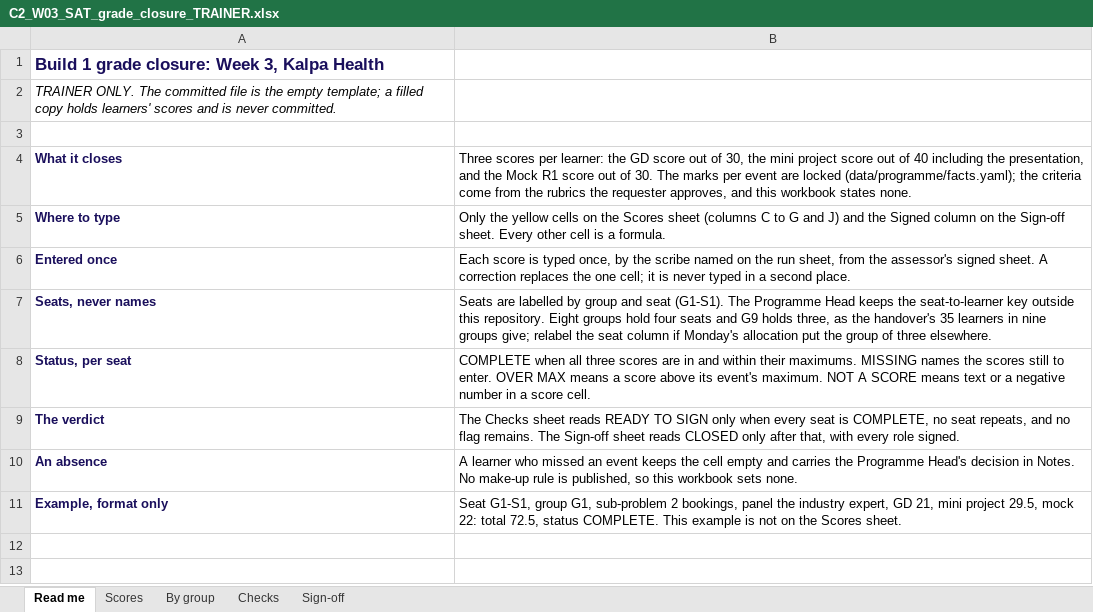
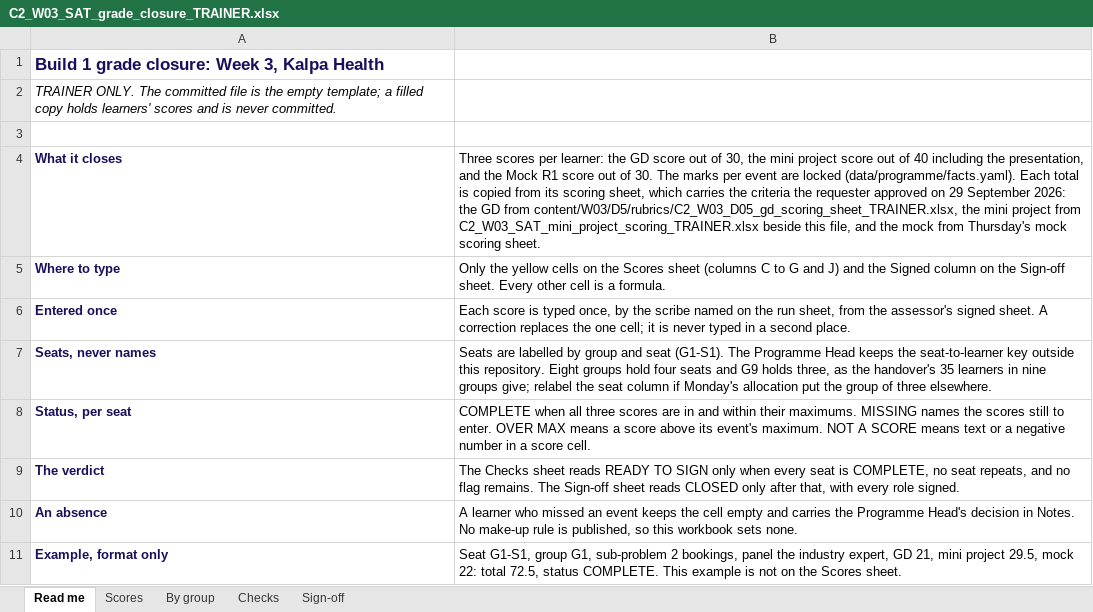
Before and after one commit to fde-academy-lab/c2-content-factory, an Excel workbook: content/W03/SAT/rubrics/C2_W03_SAT_grade_closure_TRAINER.xlsx, sheet Read me, drawn as a sheet; values as stored, in another font and other column widths than the file's, no borders; the diff names each change by its address in the sheet, - before the commit and + after, or states it on an @@ line.

```diff
--- a/content/W03/SAT/rubrics/C2_W03_SAT_grade_closure_TRAINER.xlsx (sheet Read me)
+++ b/content/W03/SAT/rubrics/C2_W03_SAT_grade_closure_TRAINER.xlsx (sheet Read me)
-B4: …are locked (data/programme/facts.yaml); the criteria come from the rubrics the requester approves, and this workbook states none.
+B4: …are locked (data/programme/facts.yaml). Each total is copied from its scoring sheet, which carries the criteria the requester approved on 29 September 2026: the GD from content/W03/D5/rubrics/C2_W03_D05_gd_scoring_sheet_TRAINER.xlsx, the mini project from C2_W03_SAT_mini_project_scoring_TRAINER.xlsx beside this file, and the mock from Thursday's mock scoring sheet.
```
Also changed, not shown: 6 other files.
